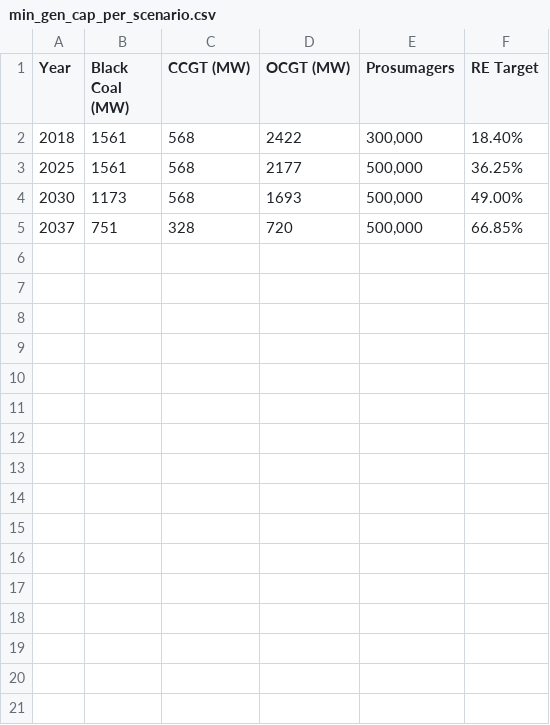
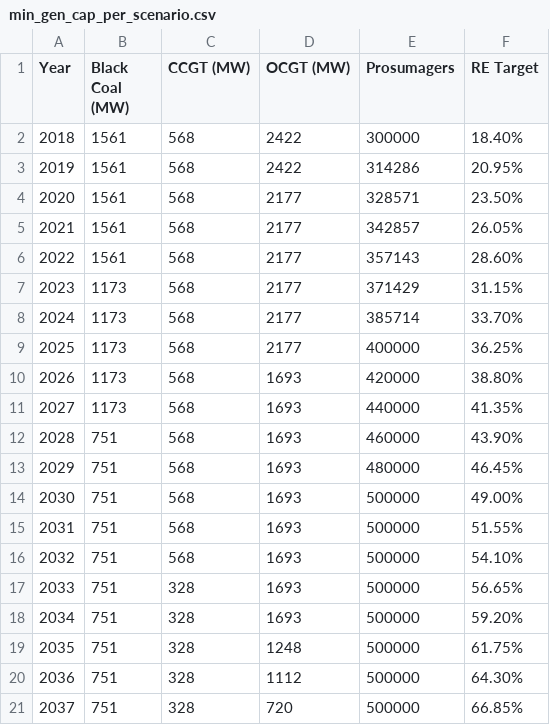
Before and after one commit to kelvin-say/demand-led-supply-transitions, a CSV file: input-data/min_gen_cap_per_scenario.csv, drawn as a sheet; addresses are those after the commit; the diff names each change by its address in the sheet, - before the commit and + after, or states it on an @@ line.

Commit message:
Updated fields for each year between 2018-2037

```diff
--- a/input-data/min_gen_cap_per_scenario.csv
+++ b/input-data/min_gen_cap_per_scenario.csv
-E2 (Prosumagers): 300,000
+E2 (Prosumagers): 300000
+row 3: 2019 | 1561 | 568 | 2422 | 314286 | 20.95%
+row 4: 2020 | 1561 | 568 | 2177 | 328571 | 23.50%
+row 5: 2021 | 1561 | 568 | 2177 | 342857 | 26.05%
+row 6: 2022 | 1561 | 568 | 2177 | 357143 | 28.60%
+row 7: 2023 | 1173 | 568 | 2177 | 371429 | 31.15%
+row 8: 2024 | 1173 | 568 | 2177 | 385714 | 33.70%
-B9 (Black Coal (MW)): 1561
+B9 (Black Coal (MW)): 1173
-E9 (Prosumagers): 500,000
+E9 (Prosumagers): 400000
+row 10: 2026 | 1173 | 568 | 1693 | 420000 | 38.80%
+row 11: 2027 | 1173 | 568 | 1693 | 440000 | 41.35%
+row 12: 2028 | 751 | 568 | 1693 | 460000 | 43.90%
+row 13: 2029 | 751 | 568 | 1693 | 480000 | 46.45%
-B14 (Black Coal (MW)): 1173
+B14 (Black Coal (MW)): 751
-E14 (Prosumagers): 500,000
+E14 (Prosumagers): 500000
+row 15: 2031 | 751 | 568 | 1693 | 500000 | 51.55%
+row 16: 2032 | 751 | 568 | 1693 | 500000 | 54.10%
+row 17: 2033 | 751 | 328 | 1693 | 500000 | 56.65%
+row 18: 2034 | 751 | 328 | 1693 | 500000 | 59.20%
+row 19: 2035 | 751 | 328 | 1248 | 500000 | 61.75%
+row 20: 2036 | 751 | 328 | 1112 | 500000 | 64.30%
-E21 (Prosumagers): 500,000
+E21 (Prosumagers): 500000
```
